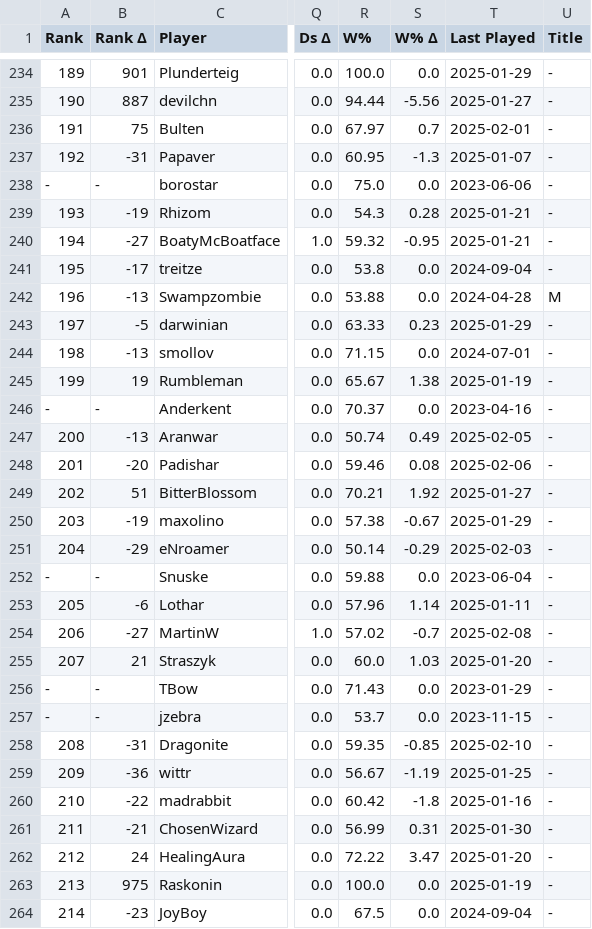
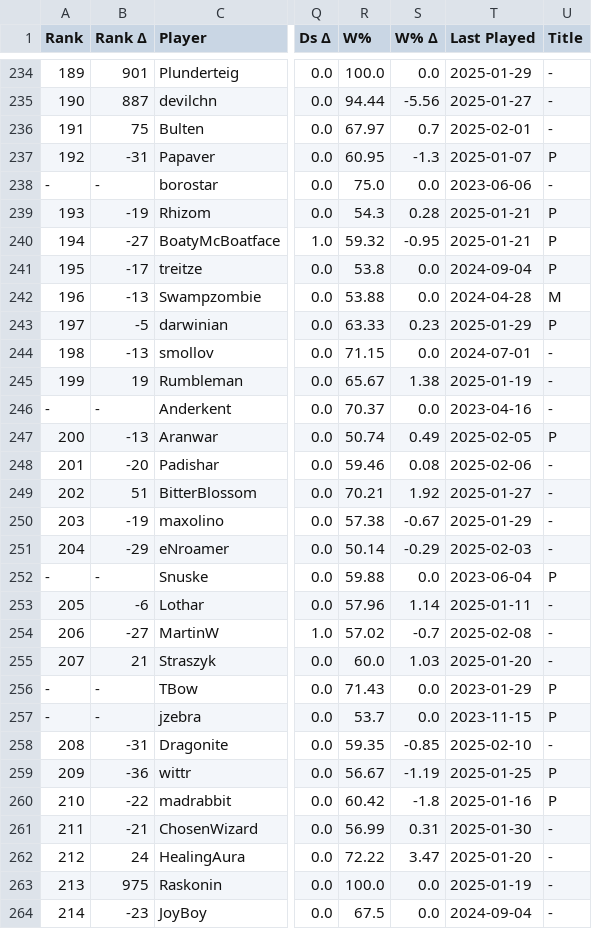
Before and after one commit to ausberg/tta_ratings, a CSV file: ratings/ratings_3p.csv, drawn as a sheet; only a part is shown, gaps mark what is left out; the diff covers the shown part only; the diff names each change by its address in the sheet, - before the commit and + after, or states it on an @@ line.

```diff
--- a/ratings/ratings_3p.csv
+++ b/ratings/ratings_3p.csv
-U237 (Title): -
+U237 (Title): P
-U239:U241 (Title): -
+U239:U241 (Title): P
-U243 (Title): -
+U243 (Title): P
-U247 (Title): -
+U247 (Title): P
-U252 (Title): -
+U252 (Title): P
-U256:U257 (Title): -
+U256:U257 (Title): P
-U259:U260 (Title): -
+U259:U260 (Title): P
```
Also changed, not shown: 114 edited cells elsewhere in this file, ratings/ratings_2p.csv, ratings/ratings_4p.csv, 3 other files.
